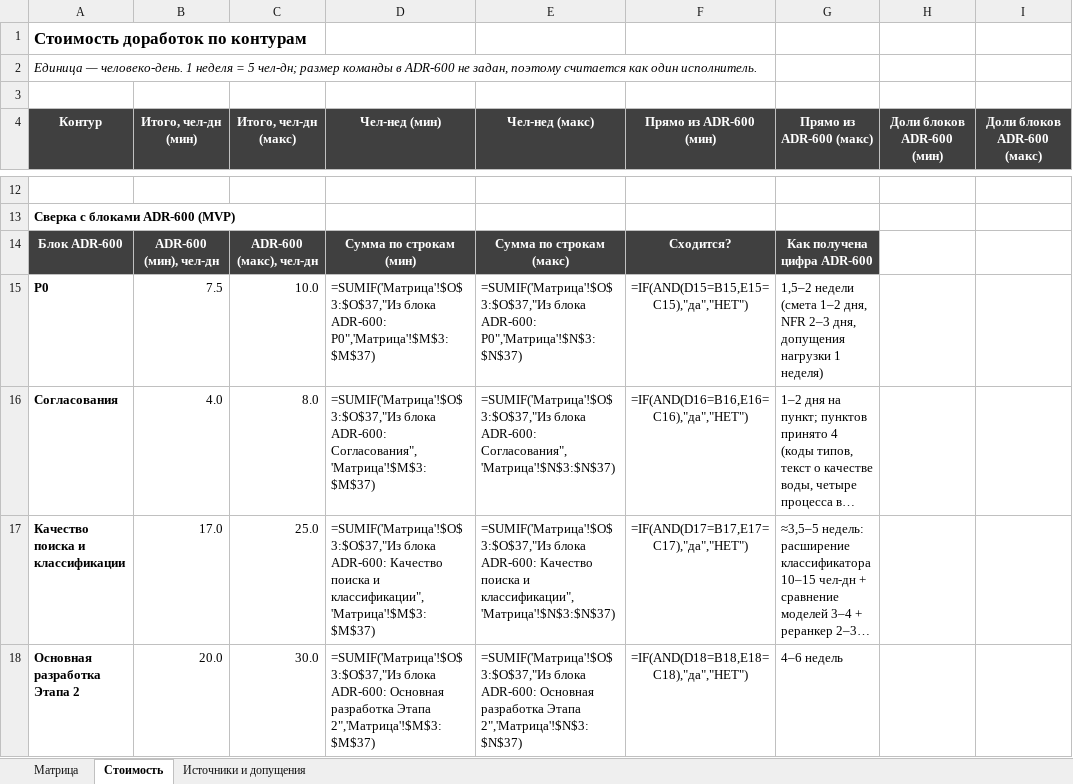
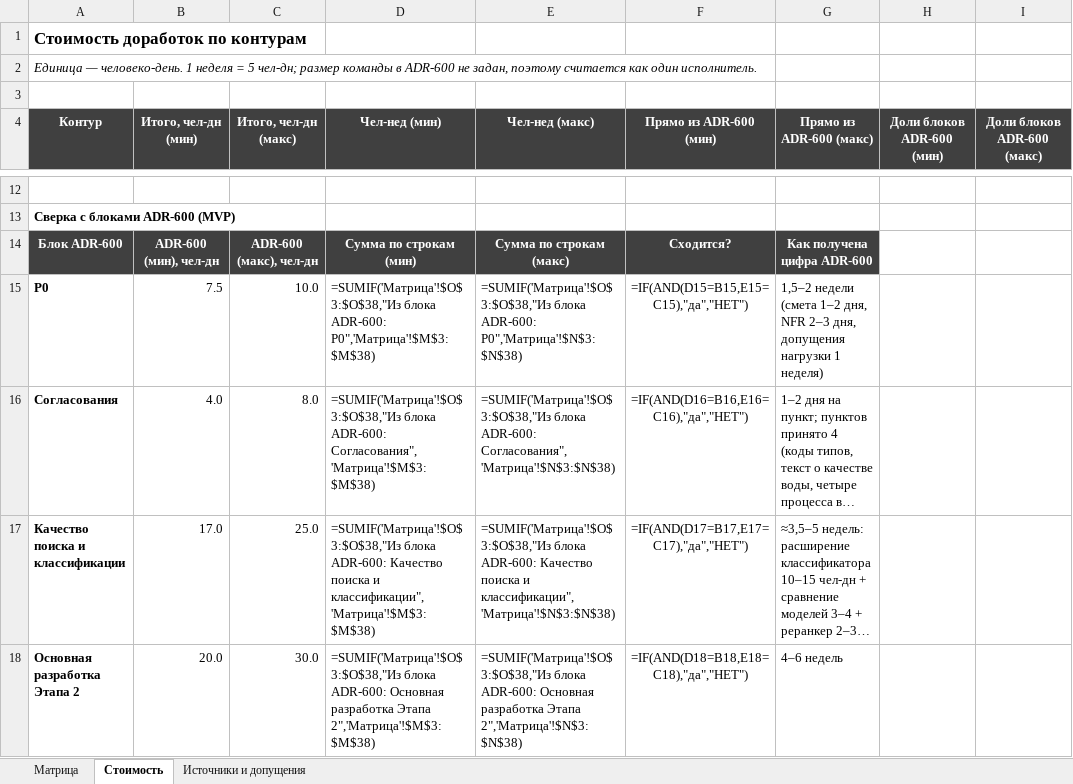
Before and after one commit to barinoff1989/vodokanal-assistant, an Excel workbook: AI_docs/Tech_Stack_Matrix.xlsx, sheet Стоимость, drawn as a sheet; only a part is shown, gaps mark what is left out; long unchanged cells end in …; values as stored, in another font and other column widths than the file's, no borders; formulas without a stored value are shown as written; the diff covers the shown part only; the diff names each change by its address in the sheet, - before the commit and + after, or states it on an @@ line.

```diff
--- a/AI_docs/Tech_Stack_Matrix.xlsx (sheet Стоимость)
+++ b/AI_docs/Tech_Stack_Matrix.xlsx (sheet Стоимость)
-D15 (Чел-нед (мин)): =SUMIF('Матрица'!$O$3:$O$37,"Из блока ADR-600: P0",'Матрица'!$M$3:$M$37)
+D15 (Чел-нед (мин)): =SUMIF('Матрица'!$O$3:$O$38,"Из блока ADR-600: P0",'Матрица'!$M$3:$M$38)
-E15 (Чел-нед (макс)): =SUMIF('Матрица'!$O$3:$O$37,"Из блока ADR-600: P0",'Матрица'!$N$3:$N$37)
+E15 (Чел-нед (макс)): =SUMIF('Матрица'!$O$3:$O$38,"Из блока ADR-600: P0",'Матрица'!$N$3:$N$38)
-D16 (Чел-нед (мин)): =SUMIF('Матрица'!$O$3:$O$37,"Из блока ADR-600: Согласования",'Матрица'!$M$3:$M$37)
+D16 (Чел-нед (мин)): =SUMIF('Матрица'!$O$3:$O$38,"Из блока ADR-600: Согласования",'Матрица'!$M$3:$M$38)
-E16 (Чел-нед (макс)): =SUMIF('Матрица'!$O$3:$O$37,"Из блока ADR-600: Согласования",'Матрица'!$N$3:$N$37)
+E16 (Чел-нед (макс)): =SUMIF('Матрица'!$O$3:$O$38,"Из блока ADR-600: Согласования",'Матрица'!$N$3:$N$38)
-D17 (Чел-нед (мин)): =SUMIF('Матрица'!$O$3:$O$37,"Из блока ADR-600: Качество поиска и классификации",'Матрица'!$M$3:$M$37)
+D17 (Чел-нед (мин)): =SUMIF('Матрица'!$O$3:$O$38,"Из блока ADR-600: Качество поиска и классификации",'Матрица'!$M$3:$M$38)
-E17 (Чел-нед (макс)): =SUMIF('Матрица'!$O$3:$O$37,"Из блока ADR-600: Качество поиска и классификации",'Матрица'!$N$3:$N$37)
+E17 (Чел-нед (макс)): =SUMIF('Матрица'!$O$3:$O$38,"Из блока ADR-600: Качество поиска и классификации",'Матрица'!$N$3:$N$38)
-D18 (Чел-нед (мин)): =SUMIF('Матрица'!$O$3:$O$37,"Из блока ADR-600: Основная разработка Этапа 2",'Матрица'!$M$3:$M$37)
+D18 (Чел-нед (мин)): =SUMIF('Матрица'!$O$3:$O$38,"Из блока ADR-600: Основная разработка Этапа 2",'Матрица'!$M$3:$M$38)
-E18 (Чел-нед (макс)): =SUMIF('Матрица'!$O$3:$O$37,"Из блока ADR-600: Основная разработка Этапа 2",'Матрица'!$N$3:$N$37)
+E18 (Чел-нед (макс)): =SUMIF('Матрица'!$O$3:$O$38,"Из блока ADR-600: Основная разработка Этапа 2",'Матрица'!$N$3:$N$38)
```
Also changed, not shown: 1 added row and 26 edited cells elsewhere in this sheet, sheet Матрица, sheet Источники и допущения, 4 other files.
